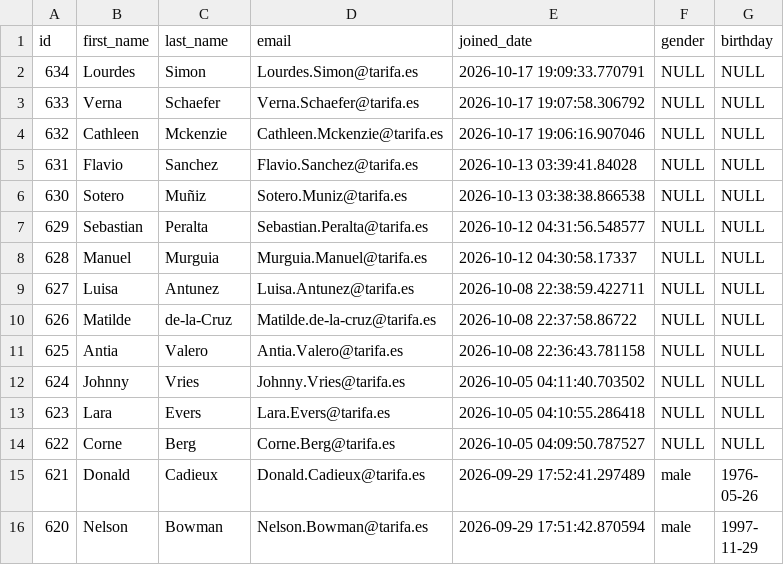
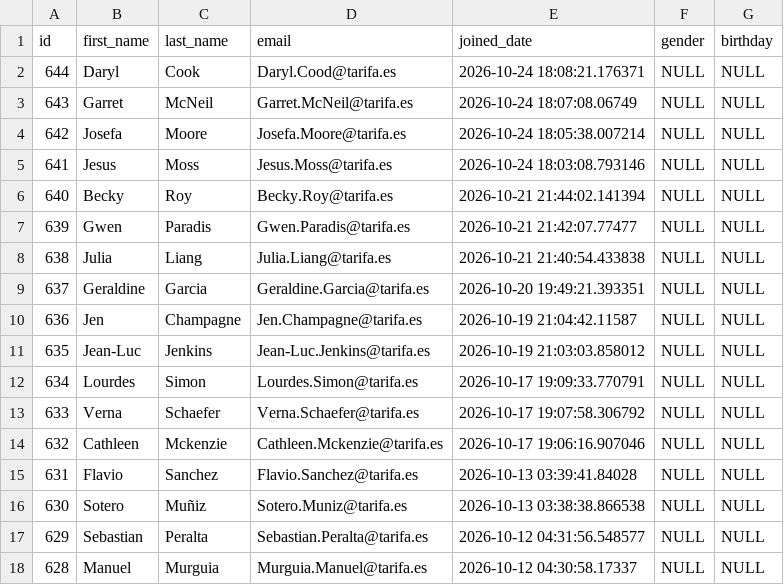
Before and after one commit to UlrikeDetective/SQL_code, a CSV file: SQL/PostGre/book_data/data/customers.csv, drawn as a sheet; only a part is shown; the shorter side is filled out with more unchanged rows.

```diff
--- a/SQL/PostGre/book_data/data/customers.csv
+++ b/SQL/PostGre/book_data/data/customers.csv
@@ -1,2 +1,12 @@
 "id","first_name","last_name","email","joined_date","gender","birthday"
+644,"Daryl","Cook","Daryl.Cood@tarifa.es","2026-10-24 18:08:21.176371",NULL,NULL
+643,"Garret","McNeil","Garret.McNeil@tarifa.es","2026-10-24 18:07:08.06749",NULL,NULL
+642,"Josefa","Moore","Josefa.Moore@tarifa.es","2026-10-24 18:05:38.007214",NULL,NULL
+641,"Jesus","Moss","Jesus.Moss@tarifa.es","2026-10-24 18:03:08.793146",NULL,NULL
+640,"Becky","Roy","Becky.Roy@tarifa.es","2026-10-21 21:44:02.141394",NULL,NULL
+639,"Gwen","Paradis","Gwen.Paradis@tarifa.es","2026-10-21 21:42:07.77477",NULL,NULL
+638,"Julia","Liang","Julia.Liang@tarifa.es","2026-10-21 21:40:54.433838",NULL,NULL
+637,"Geraldine","Garcia","Geraldine.Garcia@tarifa.es","2026-10-20 19:49:21.393351",NULL,NULL
+636,"Jen","Champagne","Jen.Champagne@tarifa.es","2026-10-19 21:04:42.11587",NULL,NULL
+635,"Jean-Luc","Jenkins","Jean-Luc.Jenkins@tarifa.es","2026-10-19 21:03:03.858012",NULL,NULL
 634,"Lourdes","Simon","Lourdes.Simon@tarifa.es","2026-10-17 19:09:33.770791",NULL,NULL
```
Also changed, not shown: SQL/PostGre/book_data/data/books.csv, SQL/PostGre/book_data/data/order_items.csv, 5 other files.
